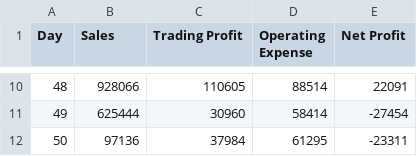
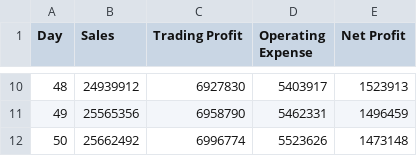
Before and after one commit to sherrie-tan/project_group, a CSV file: csv_reports/Profits and Loss.csv, drawn as a sheet; only a part is shown, gaps mark what is left out; the diff covers the shown part only.

Commit message:
Update Profits and Loss.csv

```diff
--- a/csv_reports/Profits and Loss.csv
+++ b/csv_reports/Profits and Loss.csv
@@ -10,3 +10,3 @@ Day,Sales,Trading Profit,Operating Expense,Net Profit
-48,928066,110605,88514,22091
-49,625444,30960,58414,-27454
-50,97136,37984,61295,-23311
+48,24939912,6927830,5403917,1523913
+49,25565356,6958790,5462331,1496459
+50,25662492,6996774,5523626,1473148
```
Also changed, not shown: 32 edited cells elsewhere in this file.
